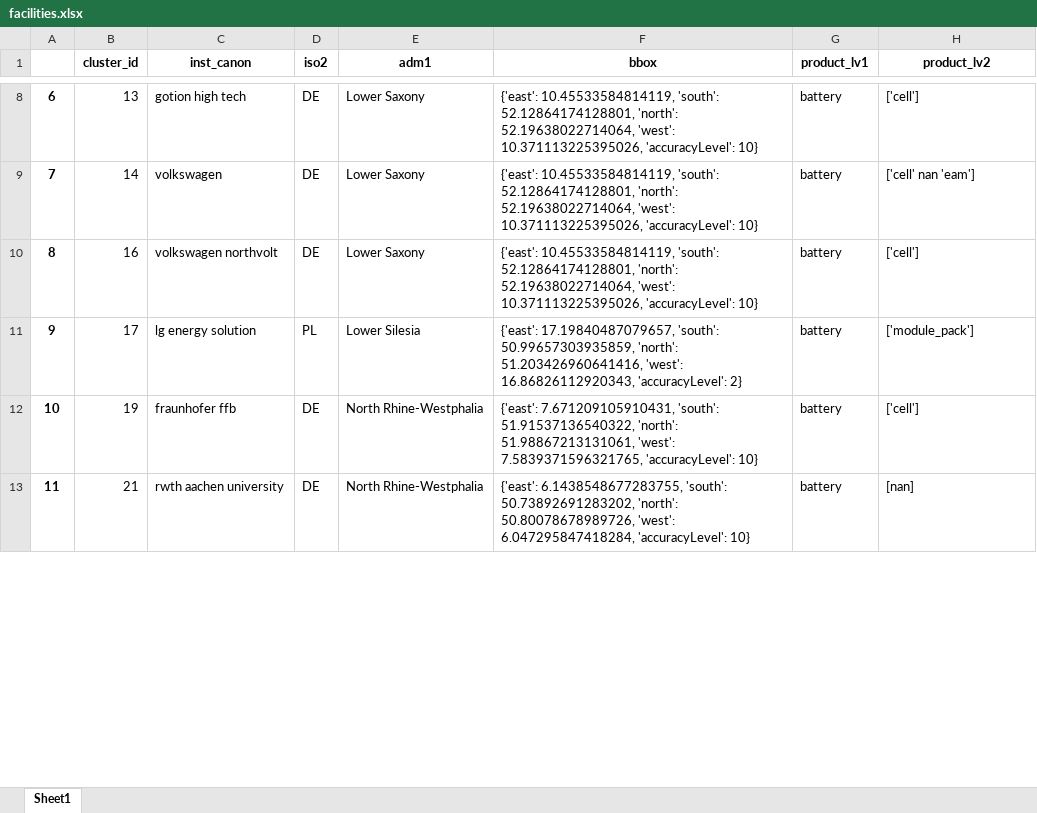
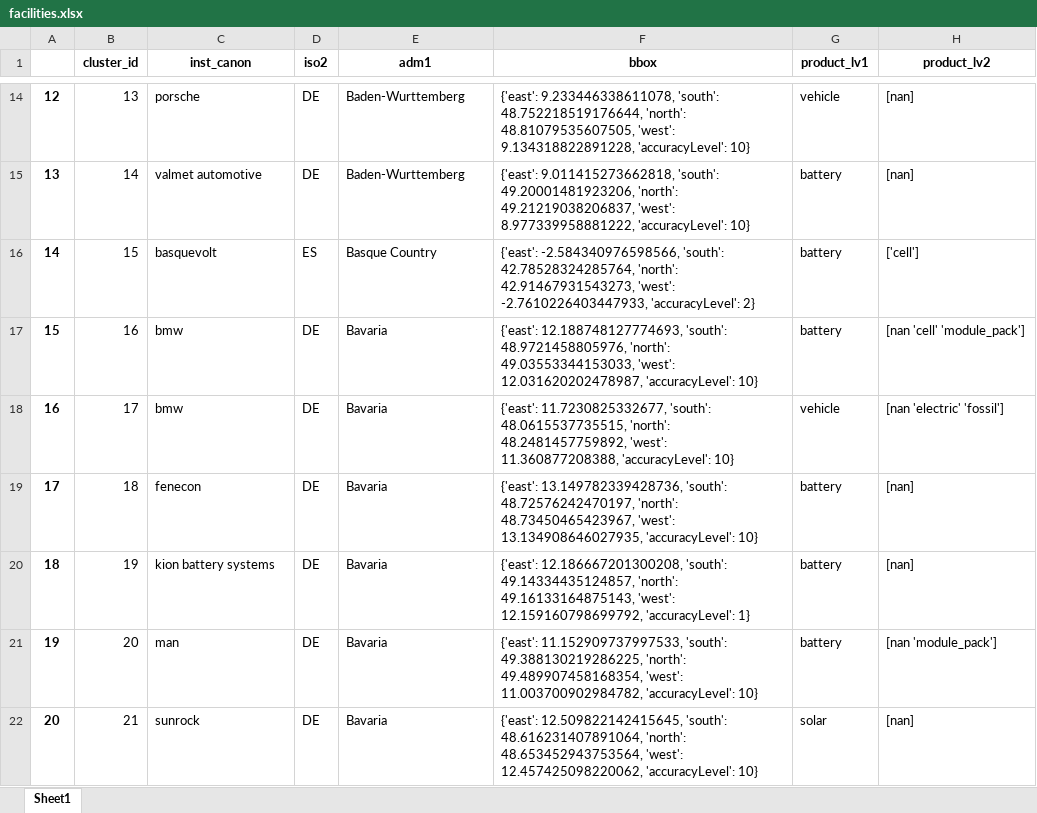
Before and after one commit to benmcwilliams/tuone-core, an Excel workbook: reconcile/storage/output/facilities.xlsx, sheet Sheet1, drawn as a sheet; only a part is shown, gaps mark what is left out; values as stored, in another font and other column widths than the file's, no borders; addresses are those after the commit; the diff covers the shown part only; the diff names each change by its address in the sheet, - before the commit and + after, or states it on an @@ line.

```diff
--- a/reconcile/storage/output/facilities.xlsx (sheet Sheet1)
+++ b/reconcile/storage/output/facilities.xlsx (sheet Sheet1)
@@ column A renumbered between rows 5 and 29 @@
-C14 (inst_canon): gotion high tech
+C14 (inst_canon): porsche
-E14:E15 (adm1): Lower Saxony
+E14:E15 (adm1): Baden-Wurttemberg
-F14 (bbox): {'east': 10.45533584814119, 'south': 52.12864174128801, 'north': 52.19638022714064, 'west': 10.371113225395026, 'accuracyLevel': 10}
+F14 (bbox): {'east': 9.233446338611078, 'south': 48.752218519176644, 'north': 48.81079535607505, 'west': 9.134318822891228, 'accuracyLevel': 10}
-G14 (product_lv1): battery
+G14 (product_lv1): vehicle
-H14 (product_lv2): ['cell']
+H14 (product_lv2): [nan]
-C15 (inst_canon): volkswagen
+C15 (inst_canon): valmet automotive
-F15 (bbox): {'east': 10.45533584814119, 'south': 52.12864174128801, 'north': 52.19638022714064, 'west': 10.371113225395026, 'accuracyLevel': 10}
+F15 (bbox): {'east': 9.011415273662818, 'south': 49.20001481923206, 'north': 49.21219038206837, 'west': 8.977339958881222, 'accuracyLevel': 10}
-H15 (product_lv2): ['cell' nan 'eam']
+H15 (product_lv2): [nan]
+row 16: 14 | 15 | basquevolt | ES | Basque Country | {'east': -2.584340976598566, 'south': 42.78528324285764, 'north': 42.91467931543273, 'west': -2.7610226403447933, 'accuracyLevel': 2} | battery | ['cell']
-C17 (inst_canon): volkswagen northvolt
+C17 (inst_canon): bmw
-E17 (adm1): Lower Saxony
+E17 (adm1): Bavaria
-F17 (bbox): {'east': 10.45533584814119, 'south': 52.12864174128801, 'north': 52.19638022714064, 'west': 10.371113225395026, 'accuracyLevel': 10}
+F17 (bbox): {'east': 12.188748127774693, 'south': 48.9721458805976, 'north': 49.03553344153033, 'west': 12.031620202478987, 'accuracyLevel': 10}
-H17 (product_lv2): ['cell']
+H17 (product_lv2): [nan 'cell' 'module_pack']
-C18 (inst_canon): lg energy solution
+C18 (inst_canon): bmw
-D18 (iso2): PL
+D18 (iso2): DE
-E18 (adm1): Lower Silesia
+E18 (adm1): Bavaria
-F18 (bbox): {'east': 17.19840487079657, 'south': 50.99657303935859, 'north': 51.203426960641416, 'west': 16.86826112920343, 'accuracyLevel': 2}
+F18 (bbox): {'east': 11.7230825332677, 'south': 48.0615537735515, 'north': 48.2481457759892, 'west': 11.360877208388, 'accuracyLevel': 10}
-G18 (product_lv1): battery
+G18 (product_lv1): vehicle
-H18 (product_lv2): ['module_pack']
+H18 (product_lv2): [nan 'electric' 'fossil']
+row 19: 17 | 18 | fenecon | DE | Bavaria | {'east': 13.149782339428736, 'south': 48.72576242470197, 'north': 48.73450465423967, 'west': 13.134908646027935, 'accuracyLevel': 10} | battery | [nan]
-C20 (inst_canon): fraunhofer ffb
+C20 (inst_canon): kion battery systems
-E20 (adm1): North Rhine-Westphalia
+E20 (adm1): Bavaria
-F20 (bbox): {'east': 7.671209105910431, 'south': 51.91537136540322, 'north': 51.98867213131061, 'west': 7.5839371596321765, 'accuracyLevel': 10}
+F20 (bbox): {'east': 12.186667201300208, 'south': 49.14334435124857, 'north': 49.16133164875143, 'west': 12.159160798699792, 'accuracyLevel': 1}
-H20 (product_lv2): ['cell']
+H20 (product_lv2): [nan]
+row 21: 19 | 20 | man | DE | Bavaria | {'east': 11.152909737997533, 'south': 49.388130219286225, 'north': 49.489907458168354, 'west': 11.003700902984782, 'accuracyLevel': 10} | battery | [nan 'module_pack']
-C22 (inst_canon): rwth aachen university
+C22 (inst_canon): sunrock
-E22 (adm1): North Rhine-Westphalia
+E22 (adm1): Bavaria
-F22 (bbox): {'east': 6.1438548677283755, 'south': 50.73892691283202, 'north': 50.80078678989726, 'west': 6.047295847418284, 'accuracyLevel': 10}
+F22 (bbox): {'east': 12.509822142415645, 'south': 48.616231407891064, 'north': 48.653452943753564, 'west': 12.457425098220062, 'accuracyLevel': 10}
-G22 (product_lv1): battery
+G22 (product_lv1): solar
```
Also changed, not shown: 144 added rows and 42 edited cells elsewhere in this sheet, reconcile/storage/input/product_classification.xlsx, reconcile/storage/output/all_projects.xlsx, 30 other files.
